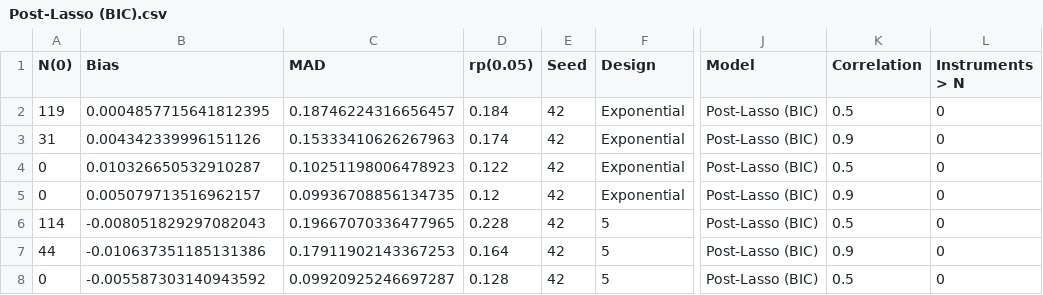
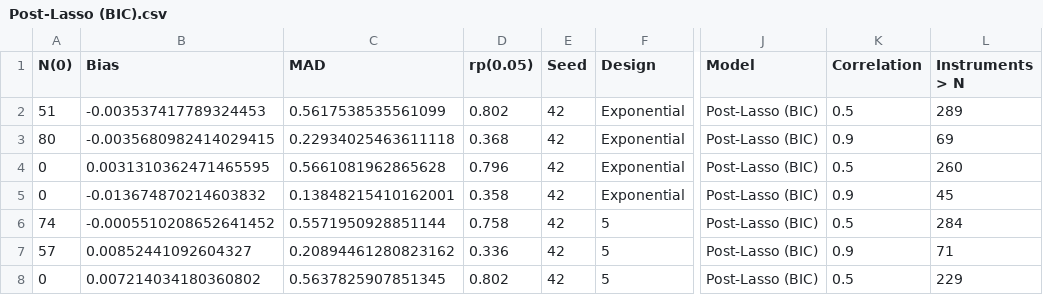
Before and after one commit to michadenheijer/Shrinkage-methods-for-IV-Selection, a CSV file: results/Post-Lasso (BIC).csv, drawn as a sheet; only a part is shown, gaps mark what is left out; the diff covers the shown part only; the diff names each change by its address in the sheet, - before the commit and + after, or states it on an @@ line.

Commit message:
New results

```diff
--- a/results/Post-Lasso (BIC).csv
+++ b/results/Post-Lasso (BIC).csv
-A2 (N(0)): 119
+A2 (N(0)): 51
-B2 (Bias): 0.0004857715641812395
+B2 (Bias): -0.003537417789324453
-C2 (MAD): 0.18746224316656457
+C2 (MAD): 0.5617538535561099
-D2 (rp(0.05)): 0.184
+D2 (rp(0.05)): 0.802
-L2 (Instruments > N): 0
+L2 (Instruments > N): 289
-A3 (N(0)): 31
+A3 (N(0)): 80
-B3 (Bias): 0.004342339996151126
+B3 (Bias): -0.0035680982414029415
-C3 (MAD): 0.15333410626267963
+C3 (MAD): 0.22934025463611118
-D3 (rp(0.05)): 0.174
+D3 (rp(0.05)): 0.368
-L3 (Instruments > N): 0
+L3 (Instruments > N): 69
-B4 (Bias): 0.010326650532910287
+B4 (Bias): 0.0031310362471465595
-C4 (MAD): 0.10251198006478923
+C4 (MAD): 0.5661081962865628
-D4 (rp(0.05)): 0.122
+D4 (rp(0.05)): 0.796
-L4 (Instruments > N): 0
+L4 (Instruments > N): 260
-B5 (Bias): 0.005079713516962157
+B5 (Bias): -0.013674870214603832
-C5 (MAD): 0.09936708856134735
+C5 (MAD): 0.13848215410162001
-D5 (rp(0.05)): 0.12
+D5 (rp(0.05)): 0.358
-L5 (Instruments > N): 0
+L5 (Instruments > N): 45
-A6 (N(0)): 114
+A6 (N(0)): 74
-B6 (Bias): -0.008051829297082043
+B6 (Bias): -0.0005510208652641452
-C6 (MAD): 0.19667070336477965
+C6 (MAD): 0.5571950928851144
-D6 (rp(0.05)): 0.228
+D6 (rp(0.05)): 0.758
-L6 (Instruments > N): 0
+L6 (Instruments > N): 284
-A7 (N(0)): 44
+A7 (N(0)): 57
-B7 (Bias): -0.010637351185131386
+B7 (Bias): 0.00852441092604327
-C7 (MAD): 0.17911902143367253
+C7 (MAD): 0.20894461280823162
-D7 (rp(0.05)): 0.164
+D7 (rp(0.05)): 0.336
-L7 (Instruments > N): 0
+L7 (Instruments > N): 71
-B8 (Bias): -0.005587303140943592
+B8 (Bias): 0.007214034180360802
-C8 (MAD): 0.09920925246697287
+C8 (MAD): 0.5637825907851345
-D8 (rp(0.05)): 0.128
+D8 (rp(0.05)): 0.802
-L8 (Instruments > N): 0
+L8 (Instruments > N): 229
```
Also changed, not shown: 124 edited cells elsewhere in this file, 1 other file.
